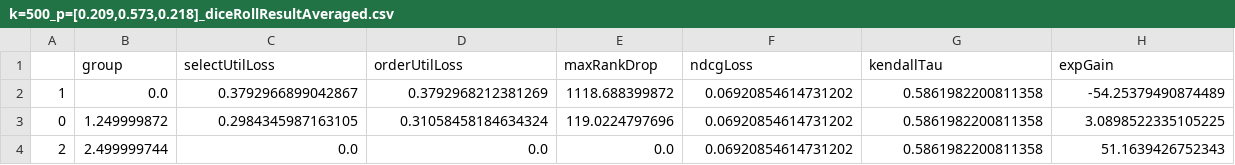
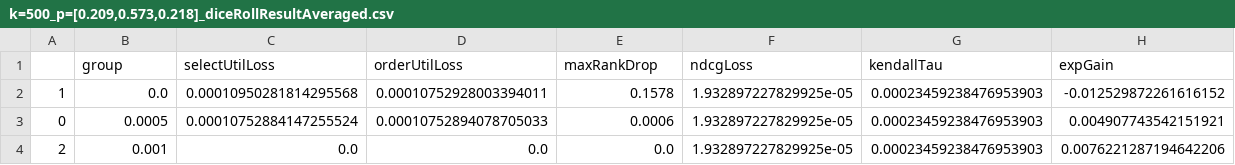
Before and after one commit to MilkaLichtblau/Multinomial_FA-IR, a CSV file: experiments/dataExperiments/results/COMPAS/evalAndPlots/age/k=500_p=[0.209,0.573,0.218]_diceRollResultAveraged.csv, drawn as a sheet.

```diff
--- a/experiments/dataExperiments/results/COMPAS/evalAndPlots/age/k=500_p=[0.209,0.573,0.218]_diceRollResultAveraged.csv
+++ b/experiments/dataExperiments/results/COMPAS/evalAndPlots/age/k=500_p=[0.209,0.573,0.218]_diceRollResultAveraged.csv
@@ -1,4 +1,4 @@
 ,group,selectUtilLoss,orderUtilLoss,maxRankDrop,ndcgLoss,kendallTau,expGain
-1,0.0,0.3792966899042867,0.3792968212381269,1118.688399872,0.06920854614731202,0.5861982200811358,-54.25379490874489
-0,1.249999872,0.2984345987163105,0.31058458184634324,119.0224797696,0.06920854614731202,0.5861982200811358,3.0898522335105225
-2,2.499999744,0.0,0.0,0.0,0.06920854614731202,0.5861982200811358,51.1639426752343
+1,0.0,0.00010950281814295568,0.00010752928003394011,0.1578,1.932897227829925e-05,0.00023459238476953903,-0.012529872261616152
+0,0.0005,0.00010752884147255524,0.00010752894078705033,0.0006,1.932897227829925e-05,0.00023459238476953903,0.004907743542151921
+2,0.001,0.0,0.0,0.0,1.932897227829925e-05,0.00023459238476953903,0.0076221287194642206
```
Also changed, not shown: experiments/dataExperiments/results/COMPAS/evalAndPlots/age/age_k=200_multiFairResult.csv, 31 other files.
